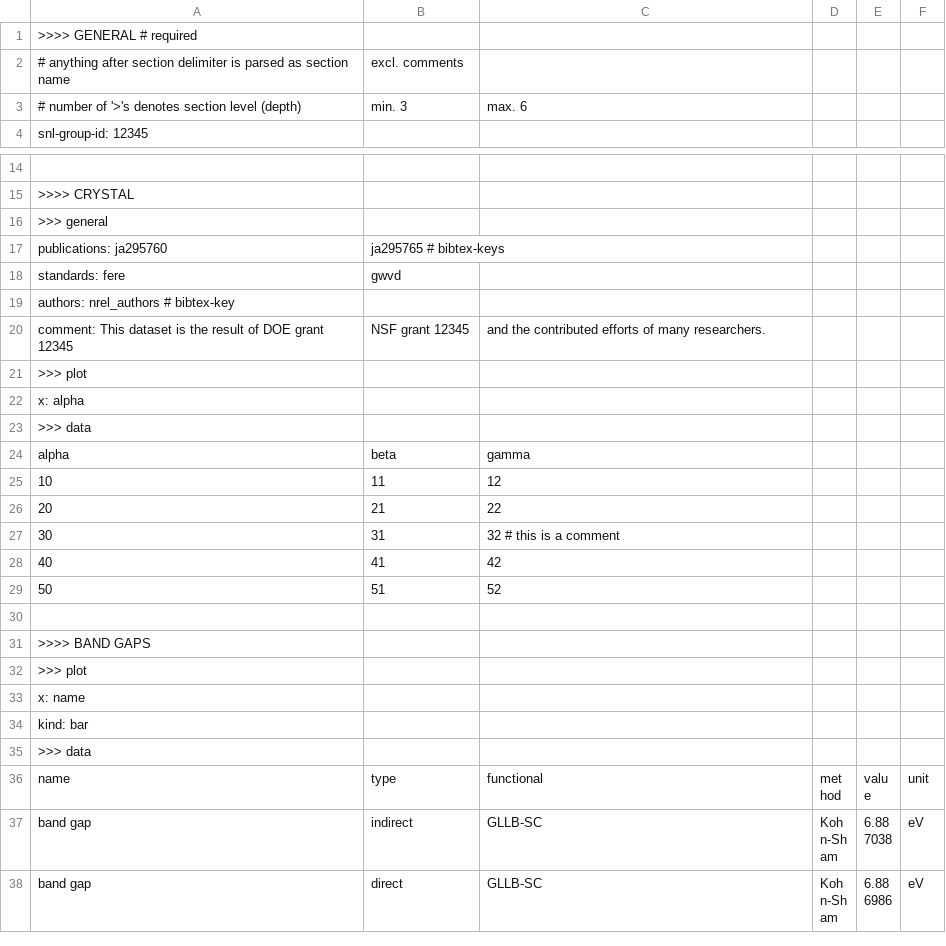
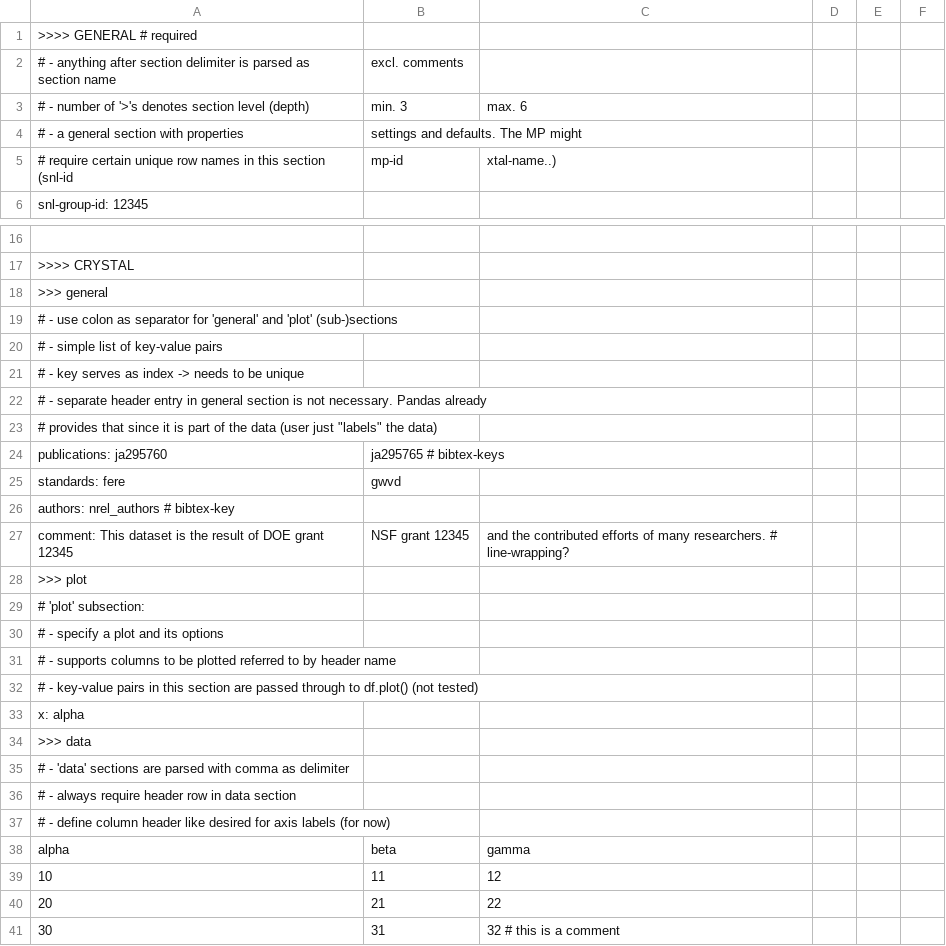
Before and after one commit to materialsproject/MPWorks, a CSV file: mpworks/user_submission/input.csv, drawn as a sheet; only a part is shown, gaps mark what is left out; the shorter side is filled out with more unchanged rows; addresses are those after the commit; the diff covers the shown part only; the diff names each change by its address in the sheet, - before the commit and + after, or states it on an @@ line.

Commit message:
user_submission: more comments in input.csv

```diff
--- a/mpworks/user_submission/input.csv
+++ b/mpworks/user_submission/input.csv
-A2: # anything after…
+A2: # - anything after…
-A3: # number of…
+A3: # - number of…
+row 4: # - a general section with properties | settings and defaults. The MP might
+row 5: # require certain unique row names in this section (snl-id | mp-id | xtal-name..)
+row 19: # - use colon as separator for 'general' and 'plot' (sub-)sections
+row 20: # - simple list of key-value pairs
+row 21: # - key serves as index -> needs to be unique
+row 22: # - separate header entry in general section is not necessary. Pandas already
+row 23: # provides that since it is part of the data (user just "labels" the data)
-C27: …many researchers.
+C27: …many researchers. # line-wrapping?
+row 29: # 'plot' subsection:
+row 30: # - specify a plot and its options
+row 31: # - supports columns to be plotted referred to by header name
+row 32: # - key-value pairs in this section are passed through to df.plot() (not tested)
+row 35: # - 'data' sections are parsed with comma as delimiter
+row 36: # - always require header row in data section
+row 37: # - define column header like desired for axis labels (for now)
```
Also changed, not shown: 5 added rows, 1 removed row and 4 edited cells elsewhere in this file, 1 other file.
